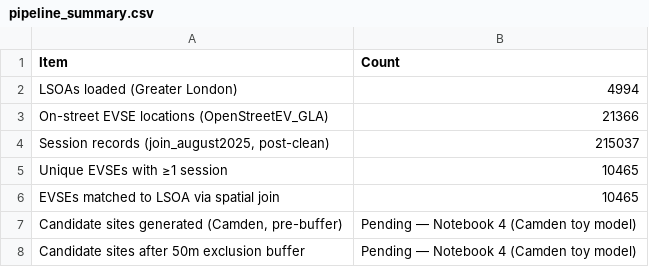
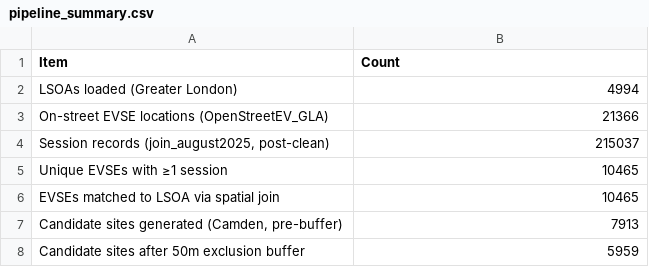
Before and after one commit to Alexia418/Dissertation, a CSV file: 05_processed/pipeline_summary.csv, drawn as a sheet.

```diff
--- a/05_processed/pipeline_summary.csv
+++ b/05_processed/pipeline_summary.csv
@@ -6,3 +6,3 @@ Unique EVSEs with ≥1 session,10465
 EVSEs matched to LSOA via spatial join,10465
-"Candidate sites generated (Camden, pre-buffer)",Pending — Notebook 4 (Camden toy model)
-Candidate sites after 50m exclusion buffer,Pending — Notebook 4 (Camden toy model)
+"Candidate sites generated (Camden, pre-buffer)",7913
+Candidate sites after 50m exclusion buffer,5959
```
Also changed, not shown: 15 other files.
